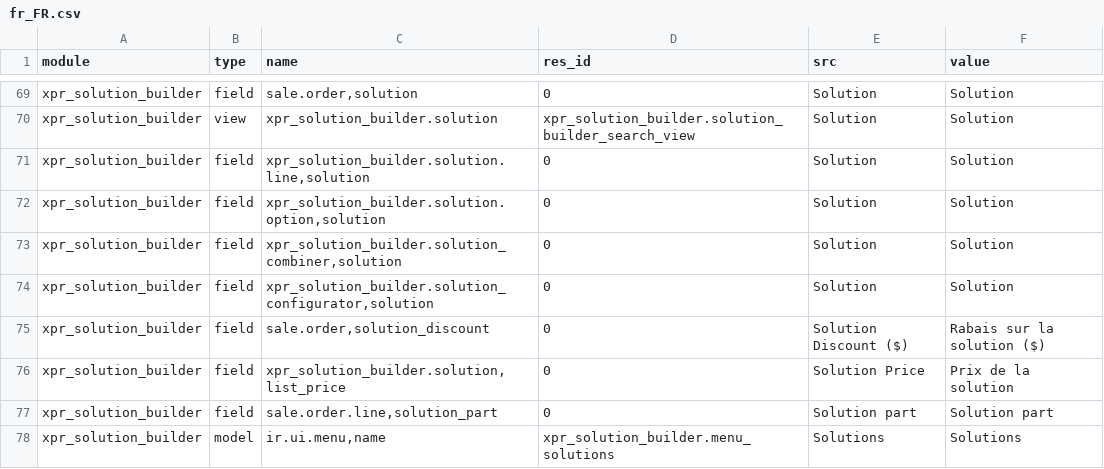
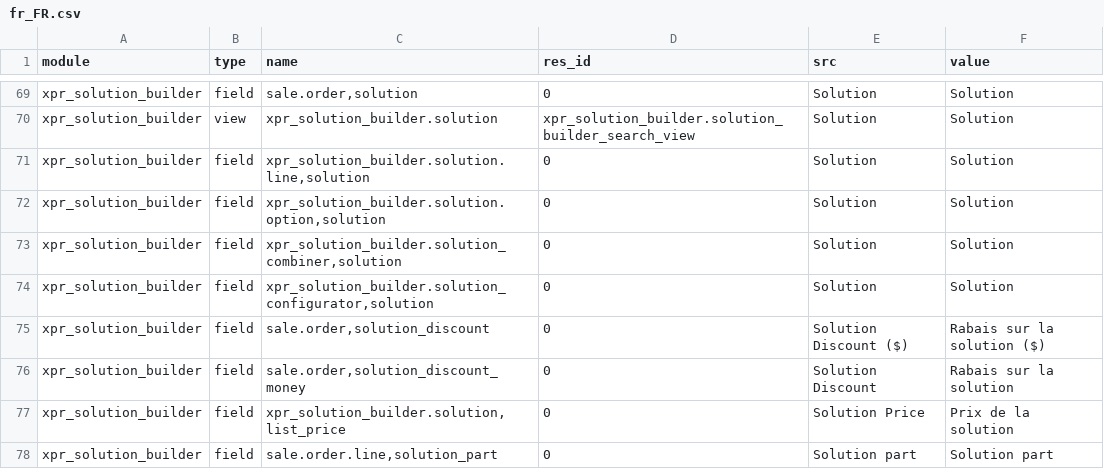
Before and after one commit to Xprima-ERP/odoo_addons, a CSV file: xpr_solution_builder/i18n/fr_FR.csv, drawn as a sheet; only a part is shown, gaps mark what is left out; the shorter side is filled out with more unchanged rows.

Commit message:
1563 Add a duplicate and readonly line of solution discount

```diff
--- a/xpr_solution_builder/i18n/fr_FR.csv
+++ b/xpr_solution_builder/i18n/fr_FR.csv
@@ -75,2 +75,3 @@ xpr_solution_builder,field,"xpr_solution_builder.solution_configurator,solution"
 xpr_solution_builder,field,"sale.order,solution_discount",0,Solution Discount ($),Rabais sur la solution ($)
+xpr_solution_builder,field,"sale.order,solution_discount_money",0,Solution Discount,Rabais sur la solution
 xpr_solution_builder,field,"xpr_solution_builder.solution,list_price",0,Solution Price,Prix de la solution
```
Also changed, not shown: 2 other files.
